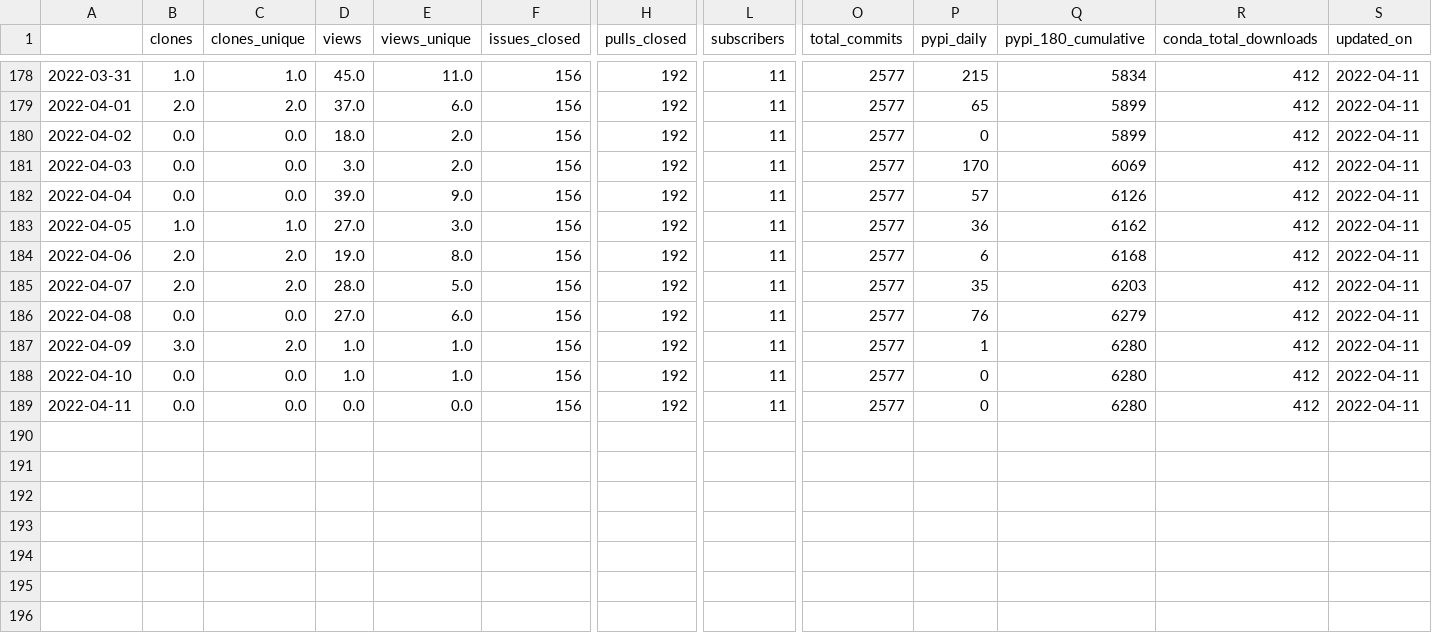
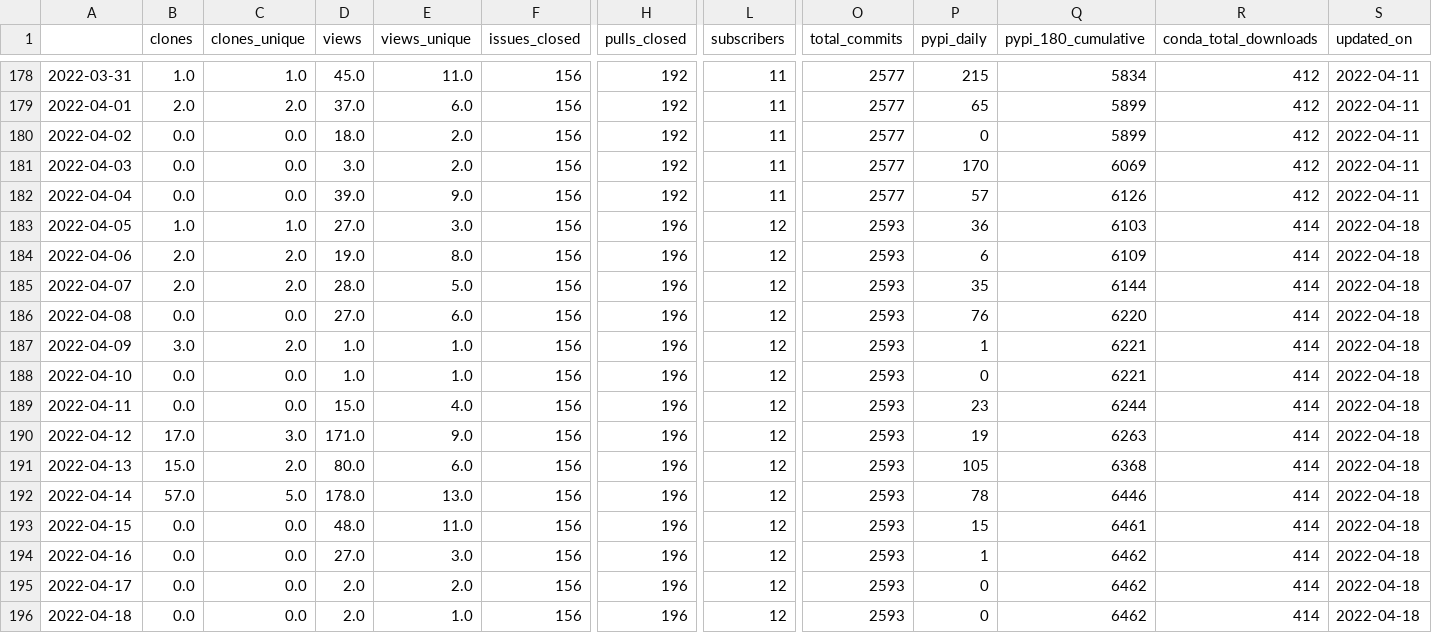
Before and after one commit to NREL/osos, a CSV file: data/rev.csv, drawn as a sheet; only a part is shown, gaps mark what is left out; rows hold the shown columns only; the diff names each change by its address in the sheet, - before the commit and + after, or states it on an @@ line.

Commit message:
update osos data and plots

```diff
--- a/data/rev.csv
+++ b/data/rev.csv
-H183:H189 (pulls_closed): 192
+H183:H189 (pulls_closed): 196
-L183:L189 (subscribers): 11
+L183:L189 (subscribers): 12
-O183:O189 (total_commits): 2577
+O183:O189 (total_commits): 2593
-Q183 (pypi_180_cumulative): 6162
+Q183 (pypi_180_cumulative): 6103
-R183:R189 (conda_total_downloads): 412
+R183:R189 (conda_total_downloads): 414
-S183:S189 (updated_on): 2022-04-11
+S183:S189 (updated_on): 2022-04-18
-Q184 (pypi_180_cumulative): 6168
+Q184 (pypi_180_cumulative): 6109
-Q185 (pypi_180_cumulative): 6203
+Q185 (pypi_180_cumulative): 6144
-Q186 (pypi_180_cumulative): 6279
+Q186 (pypi_180_cumulative): 6220
-Q187:Q188 (pypi_180_cumulative): 6280
+Q187:Q188 (pypi_180_cumulative): 6221
-D189 (views): 0.0
+D189 (views): 15.0
-E189 (views_unique): 0.0
+E189 (views_unique): 4.0
-P189 (pypi_daily): 0
+P189 (pypi_daily): 23
-Q189 (pypi_180_cumulative): 6280
+Q189 (pypi_180_cumulative): 6244
+row 190: 2022-04-12 | 17.0 | 3.0 | 171.0 | 9.0 | 156 | 196 | 12 | 2593 | 19 | 6263 | 414 | 2022-04-18
+row 191: 2022-04-13 | 15.0 | 2.0 | 80.0 | 6.0 | 156 | 196 | 12 | 2593 | 105 | 6368 | 414 | 2022-04-18
+row 192: 2022-04-14 | 57.0 | 5.0 | 178.0 | 13.0 | 156 | 196 | 12 | 2593 | 78 | 6446 | 414 | 2022-04-18
+row 193: 2022-04-15 | 0.0 | 0.0 | 48.0 | 11.0 | 156 | 196 | 12 | 2593 | 15 | 6461 | 414 | 2022-04-18
+row 194: 2022-04-16 | 0.0 | 0.0 | 27.0 | 3.0 | 156 | 196 | 12 | 2593 | 1 | 6462 | 414 | 2022-04-18
+row 195: 2022-04-17 | 0.0 | 0.0 | 2.0 | 2.0 | 156 | 196 | 12 | 2593 | 0 | 6462 | 414 | 2022-04-18
+row 196: 2022-04-18 | 0.0 | 0.0 | 2.0 | 1.0 | 156 | 196 | 12 | 2593 | 0 | 6462 | 414 | 2022-04-18
```
Also changed, not shown: data/nrwal.csv, data/osos.csv, 18 other files.
